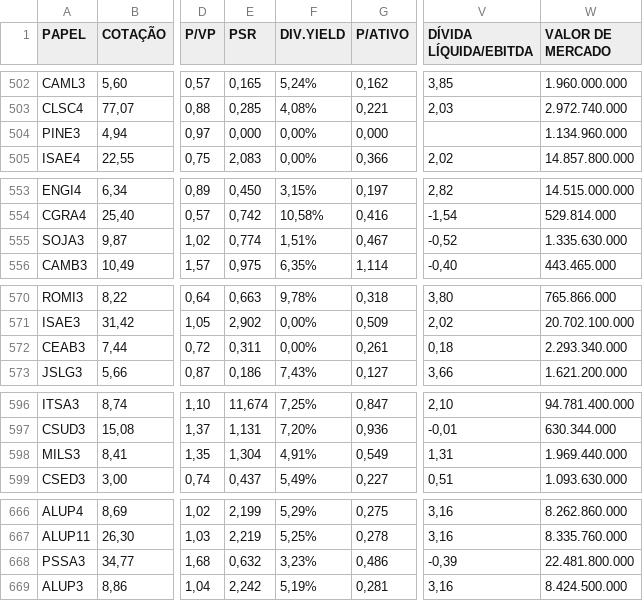
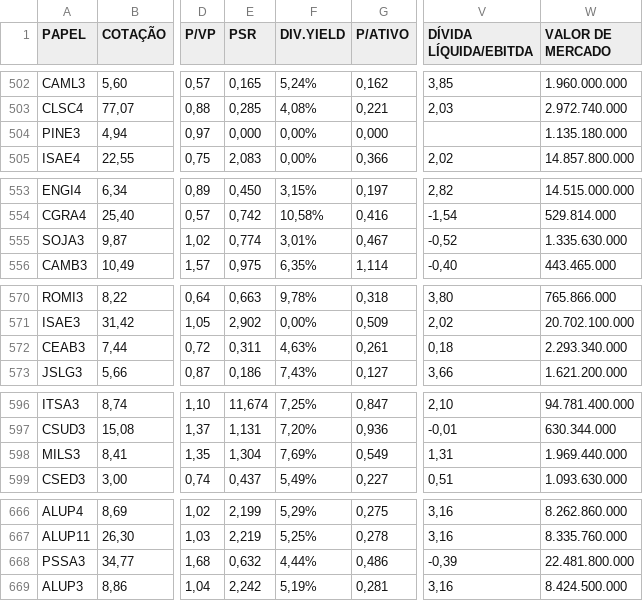
Before and after one commit to nistarok/b3_scrapper, a CSV file: acoes.csv, drawn as a sheet; only a part is shown, gaps mark what is left out; the diff covers the shown part only; the diff names each change by its address in the sheet, - before the commit and + after, or states it on an @@ line.

```diff
--- a/acoes.csv
+++ b/acoes.csv
-W504 (VALOR DE MERCADO): 1.134.960.000
+W504 (VALOR DE MERCADO): 1.135.180.000
-F555 (DIV.YIELD): 1,51%
+F555 (DIV.YIELD): 3,01%
-F572 (DIV.YIELD): 0,00%
+F572 (DIV.YIELD): 4,63%
-F598 (DIV.YIELD): 4,91%
+F598 (DIV.YIELD): 7,69%
-F668 (DIV.YIELD): 3,23%
+F668 (DIV.YIELD): 4,44%
```
Also changed, not shown: 18 edited cells elsewhere in this file.
